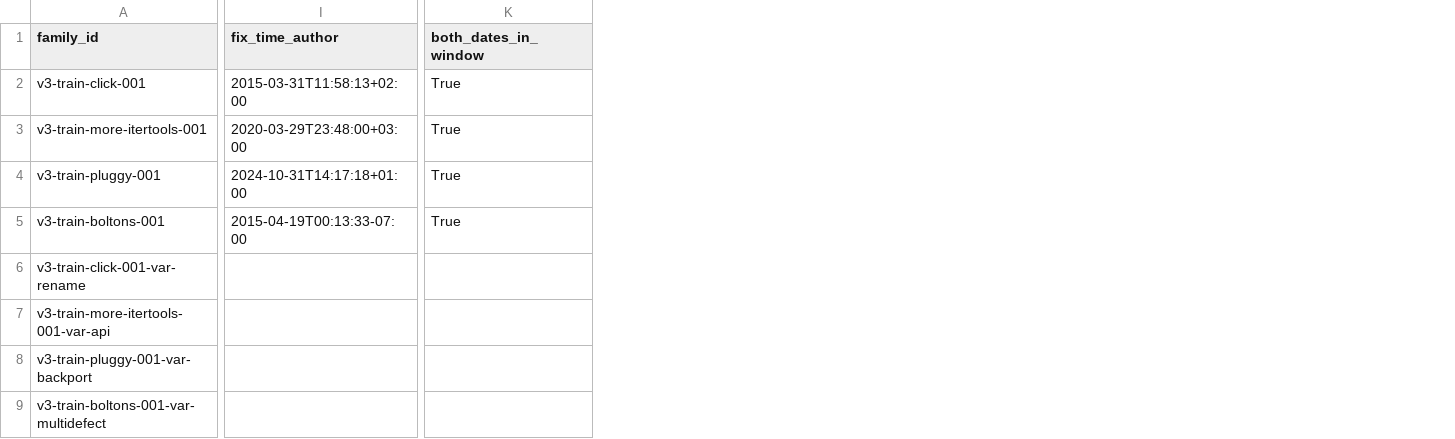
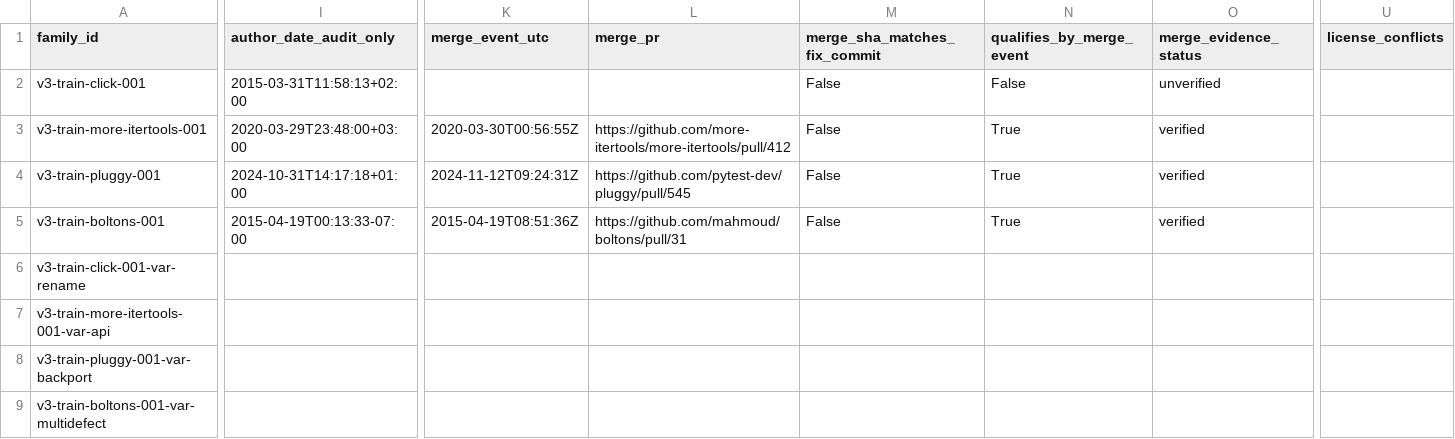
Before and after one commit to Liang0695/gamma, a CSV file: d0/out/kaggle-23-d0-family-table.csv, drawn as a sheet; only a part is shown, gaps mark what is left out; addresses are those after the commit; the diff covers the shown part only; the diff names each change by its address in the sheet, - before the commit and + after, or states it on an @@ line.

Commit message:
KAGGLE-23 V3 D0 v3: derive licence SPDX from pinned bytes, decide window by merge event
Withdraw the python-dotenv MIT preset (both the pinned LICENSE and pyproject.toml say BSD-3-Clause), add licence text/metadata conflict detection, record both hash bases, and replace commit-date window classification with the original fix's merge event plus its raw-response hashes.

Co-authored-by: multica-agent <github@multica.ai>

```diff
--- a/d0/out/kaggle-23-d0-family-table.csv
+++ b/d0/out/kaggle-23-d0-family-table.csv
+column K (merge_event_utc), rows 3-5: 2020-03-30T00:56:55Z | 2024-11-12T09:24:31Z | 2015-04-19T08:51:36Z
+column L (merge_pr), rows 3-5: https://github.com/more-itertools/more-itertools/pull/412 | https://github.com/pytest-dev/pluggy/pull/545 | https://github.com/mahmoud/boltons/pull/31
+column M (merge_sha_matches_fix_commit), rows 2-5: all False
+column O (merge_evidence_status), rows 2-5: unverified | verified | verified | verified
+column U (license_conflicts), empty
-I1: fix_time_author
+I1: author_date_audit_only
-N1: both_dates_in_window
+N1: qualifies_by_merge_event
-N2 (qualifies_by_merge_event): True
+N2 (qualifies_by_merge_event): False
```
Also changed, not shown: 2 edited cells elsewhere in this file, 38 other files.
